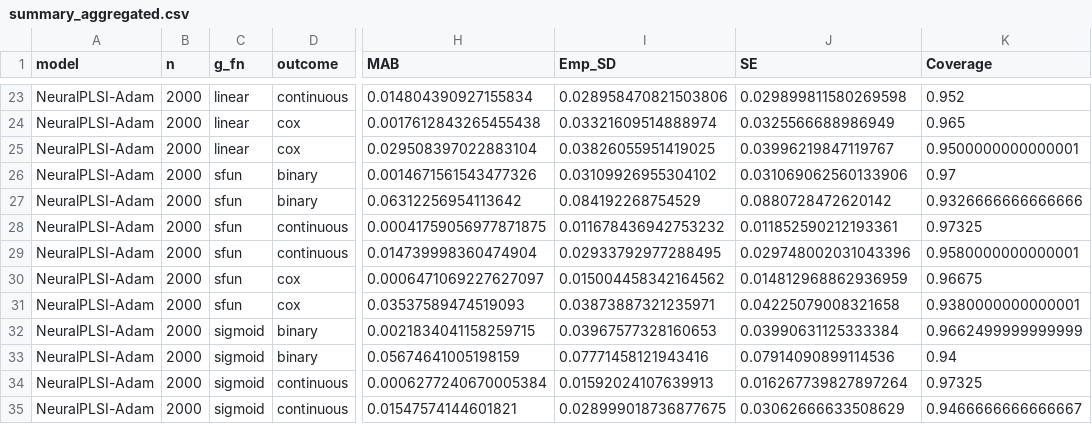
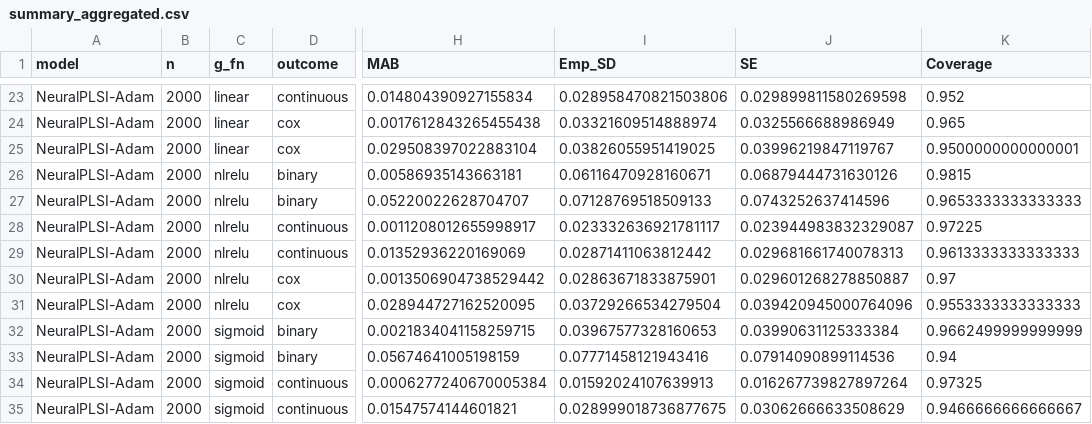
Before and after one commit to hyungrok-do/NeuralPLSI, a CSV file: results/simulation/summary_aggregated.csv, drawn as a sheet; only a part is shown, gaps mark what is left out; the diff covers the shown part only; the diff names each change by its address in the sheet, - before the commit and + after, or states it on an @@ line.

```diff
--- a/results/simulation/summary_aggregated.csv
+++ b/results/simulation/summary_aggregated.csv
-C26:C31 (g_fn): sfun
+C26:C31 (g_fn): nlrelu
-H26 (MAB): 0.0014671561543477326
+H26 (MAB): 0.00586935143663181
-I26 (Emp_SD): 0.03109926955304102
+I26 (Emp_SD): 0.06116470928160671
-J26 (SE): 0.031069062560133906
+J26 (SE): 0.06879444731630126
-K26 (Coverage): 0.97
+K26 (Coverage): 0.9815
-H27 (MAB): 0.06312256954113642
+H27 (MAB): 0.05220022628704707
-I27 (Emp_SD): 0.084192268754529
+I27 (Emp_SD): 0.07128769518509133
-J27 (SE): 0.0880728472620142
+J27 (SE): 0.0743252637414596
-K27 (Coverage): 0.9326666666666666
+K27 (Coverage): 0.9653333333333333
-H28 (MAB): 0.00041759056977871875
+H28 (MAB): 0.0011208012655998917
-I28 (Emp_SD): 0.011678436942753232
+I28 (Emp_SD): 0.023332636921781117
-J28 (SE): 0.011852590212193361
+J28 (SE): 0.023944983832329087
-K28 (Coverage): 0.97325
+K28 (Coverage): 0.97225
-H29 (MAB): 0.014739998360474904
+H29 (MAB): 0.01352936220169069
-I29 (Emp_SD): 0.02933792977288495
+I29 (Emp_SD): 0.02871411063812442
-J29 (SE): 0.029748002031043396
+J29 (SE): 0.029681661740078313
-K29 (Coverage): 0.9580000000000001
+K29 (Coverage): 0.9613333333333333
-H30 (MAB): 0.0006471069227627097
+H30 (MAB): 0.0013506904738529442
-I30 (Emp_SD): 0.015004458342164562
+I30 (Emp_SD): 0.02863671833875901
-J30 (SE): 0.014812968862936959
+J30 (SE): 0.029601268278850887
-K30 (Coverage): 0.96675
+K30 (Coverage): 0.97
-H31 (MAB): 0.03537589474519093
+H31 (MAB): 0.028944727162520095
-I31 (Emp_SD): 0.03873887321235971
+I31 (Emp_SD): 0.03729266534279504
-J31 (SE): 0.04225079008321658
+J31 (SE): 0.039420945000764096
-K31 (Coverage): 0.9380000000000001
+K31 (Coverage): 0.9553333333333333
```
Also changed, not shown: 90 edited cells elsewhere in this file, results/simulation/comparison_metrics.csv, results/simulation/comparison_table_n2000_normal.csv, 7 other files.
